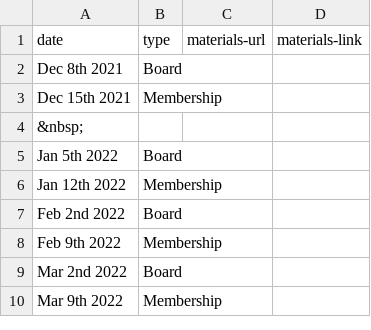
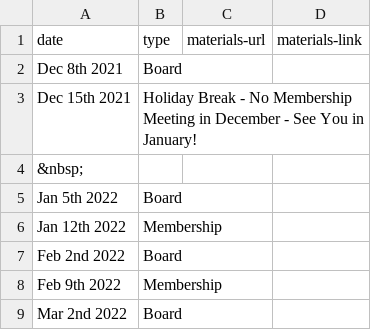
Before and after one commit to sfpride/members, a CSV file: _data/calendar.csv, drawn as a sheet; only a part is shown; the shorter side is filled out with more unchanged rows.

Commit message:
Update calendar.csv

```diff
--- a/_data/calendar.csv
+++ b/_data/calendar.csv
@@ -2,3 +2,3 @@ date,type,materials-url,materials-link
 Dec 8th 2021, Board
-Dec 15th 2021, Membership
+Dec 15th 2021, Holiday Break - No Membership Meeting in December - See You in January!
 &nbsp;,
```
